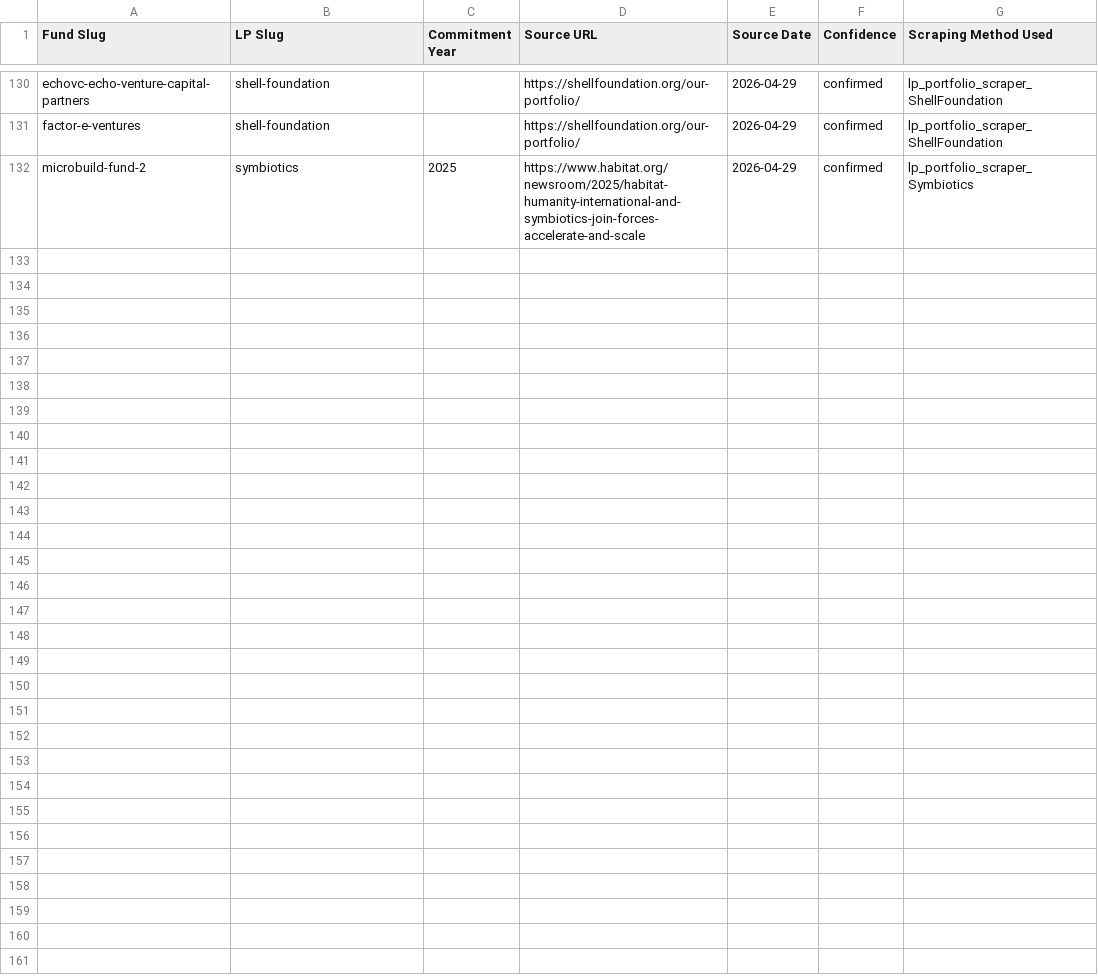
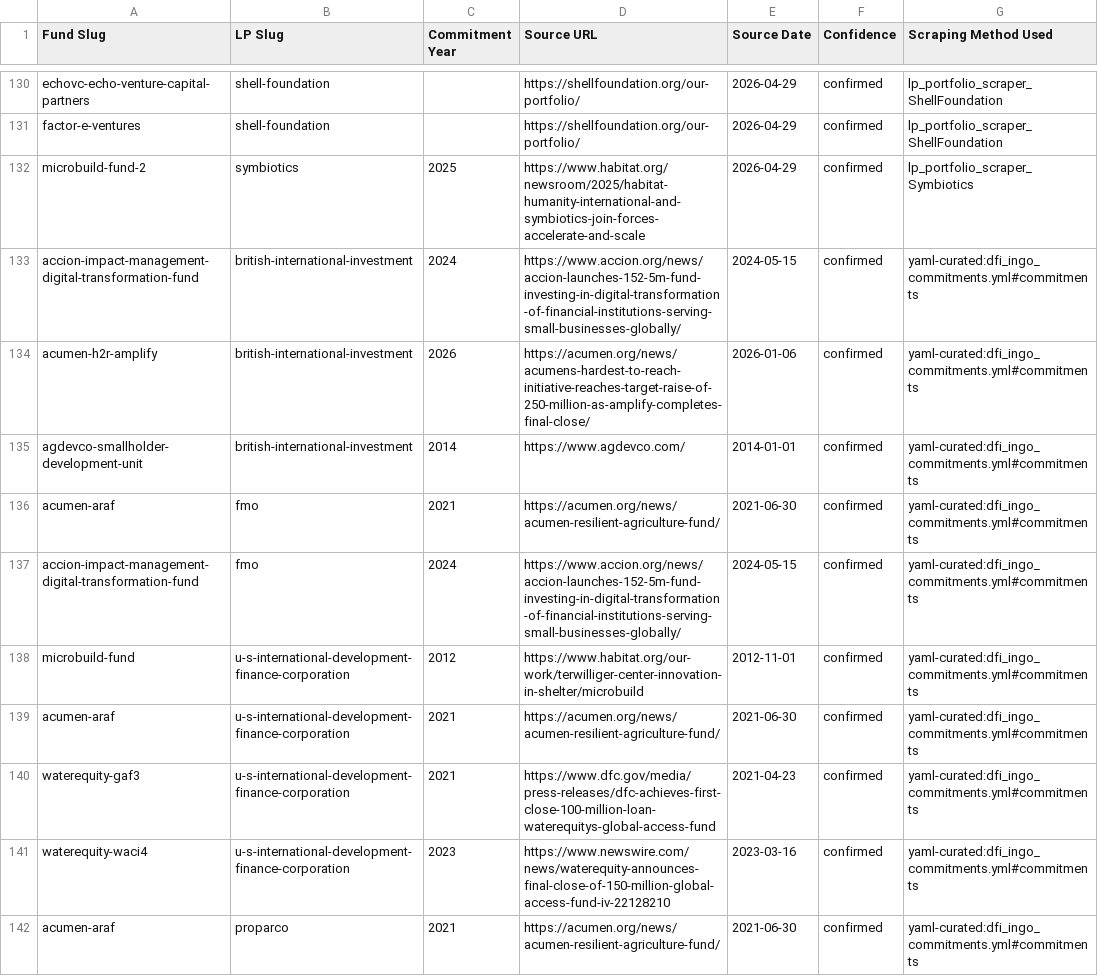
Before and after one commit to nwjt2/Impact, a CSV file: network/dashboard_prep/fund_lps.csv, drawn as a sheet; only a part is shown, gaps mark what is left out; the diff covers the shown part only.

```diff
--- a/network/dashboard_prep/fund_lps.csv
+++ b/network/dashboard_prep/fund_lps.csv
@@ -132 +132,11 @@ factor-e-ventures,shell-foundation,,https://shellfoundation.org/our-portfolio/,2
 microbuild-fund-2,symbiotics,2025,https://www.habitat.org/newsroom/2025/habitat-humanity-international-and-symbiotics-join-forces-accelerate-and-scale,2026-04-29,confirmed,lp_portfolio_scraper_Symbiotics
+accion-impact-management-digital-transformation-fund,british-international-investment,2024,https://www.accion.org/news/accion-launches-152-5m-fund-investing-in-digital-transformation-of-financial-institutions-serving-small-businesses-globally/,2024-05-15,confirmed,yaml-curated:dfi_ingo_commitments.yml#commitments
+acumen-h2r-amplify,british-international-investment,2026,https://acumen.org/news/acumens-hardest-to-reach-initiative-reaches-target-raise-of-250-million-as-amplify-completes-final-close/,2026-01-06,confirmed,yaml-curated:dfi_ingo_commitments.yml#commitments
+agdevco-smallholder-development-unit,british-international-investment,2014,https://www.agdevco.com/,2014-01-01,confirmed,yaml-curated:dfi_ingo_commitments.yml#commitments
+acumen-araf,fmo,2021,https://acumen.org/news/acumen-resilient-agriculture-fund/,2021-06-30,confirmed,yaml-curated:dfi_ingo_commitments.yml#commitments
+accion-impact-management-digital-transformation-fund,fmo,2024,https://www.accion.org/news/accion-launches-152-5m-fund-investing-in-digital-transformation-of-financial-institutions-serving-small-businesses-globally/,2024-05-15,confirmed,yaml-curated:dfi_ingo_commitments.yml#commitments
+microbuild-fund,u-s-international-development-finance-corporation,2012,https://www.habitat.org/our-work/terwilliger-center-innovation-in-shelter/microbuild,2012-11-01,confirmed,yaml-curated:dfi_ingo_commitments.yml#commitments
+acumen-araf,u-s-international-development-finance-corporation,2021,https://acumen.org/news/acumen-resilient-agriculture-fund/,2021-06-30,confirmed,yaml-curated:dfi_ingo_commitments.yml#commitments
+waterequity-gaf3,u-s-international-development-finance-corporation,2021,https://www.dfc.gov/media/press-releases/dfc-achieves-first-close-100-million-loan-waterequitys-global-access-fund,2021-04-23,confirmed,yaml-curated:dfi_ingo_commitments.yml#commitments
+waterequity-waci4,u-s-international-development-finance-corporation,2023,https://www.newswire.com/news/waterequity-announces-final-close-of-150-million-global-access-fund-iv-22128210,2023-03-16,confirmed,yaml-curated:dfi_ingo_commitments.yml#commitments
+acumen-araf,proparco,2021,https://acumen.org/news/acumen-resilient-agriculture-fund/,2021-06-30,confirmed,yaml-curated:dfi_ingo_commitments.yml#commitments
```
Also changed, not shown: 10 added rows elsewhere in this file, network/catalogue/investors.csv, 2 other files.
